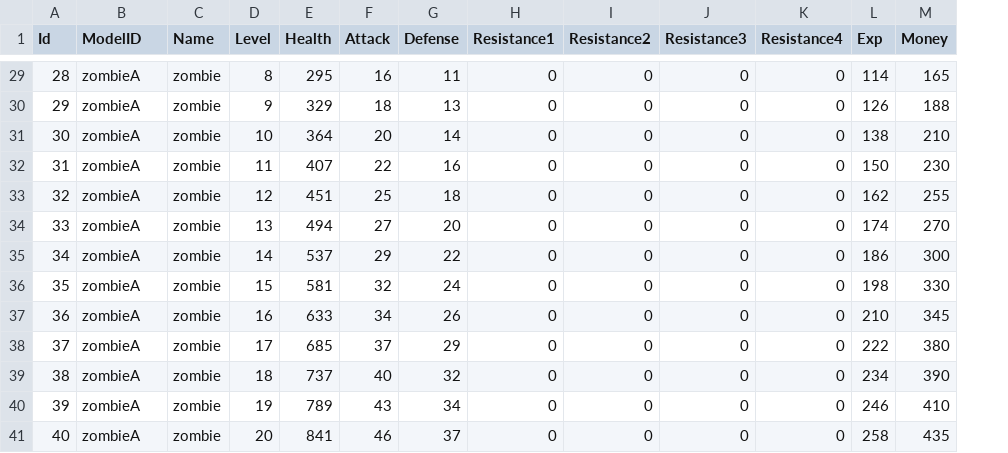
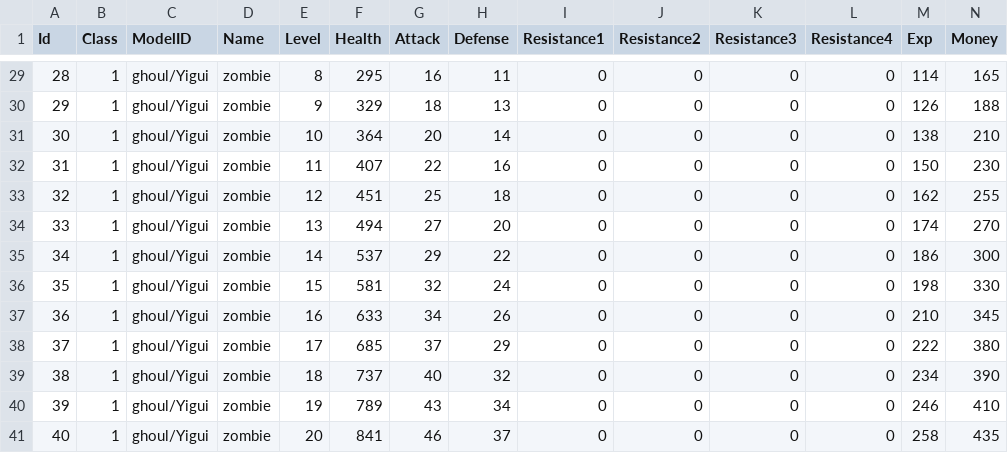
Before and after one commit to sking2015/TDHServer, a CSV file: data/Monster Attributes.csv, drawn as a sheet; only a part is shown, gaps mark what is left out; addresses are those after the commit; the diff covers the shown part only; the diff names each change by its address in the sheet, - before the commit and + after, or states it on an @@ line.

```diff
--- a/data/Monster Attributes.csv
+++ b/data/Monster Attributes.csv
+column B (Class), rows 29-41: all 1
-C29:C41 (ModelID): zombieA
+C29:C41 (ModelID): ghoul/Yigui
```
Also changed, not shown: 27 edited cells elsewhere in this file, 1 other file.
